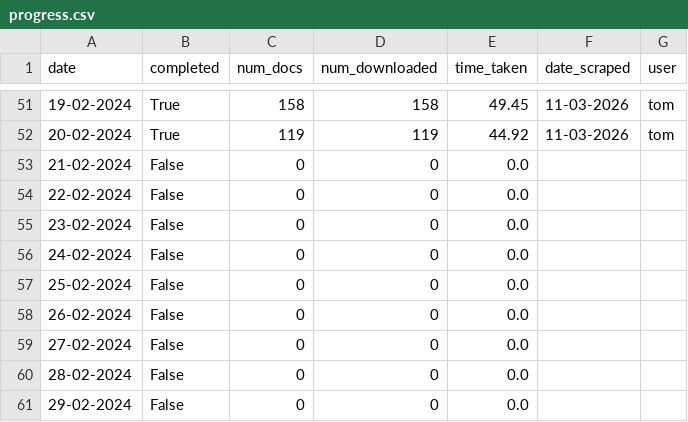
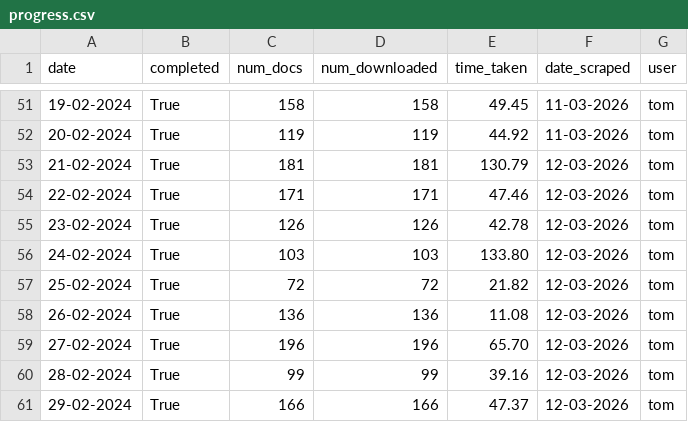
Before and after one commit to 100portraits/nexis_scraper_roaddanger, a CSV file: progress.csv, drawn as a sheet; only a part is shown, gaps mark what is left out; the diff covers the shown part only.

```diff
--- a/progress.csv
+++ b/progress.csv
@@ -52,10 +52,10 @@ date,completed,num_docs,num_downloaded,time_taken,date_scraped,user
 20-02-2024,True,119,119,44.92,11-03-2026,tom
-21-02-2024,False,0,0,0.0,,
-22-02-2024,False,0,0,0.0,,
-23-02-2024,False,0,0,0.0,,
-24-02-2024,False,0,0,0.0,,
-25-02-2024,False,0,0,0.0,,
-26-02-2024,False,0,0,0.0,,
-27-02-2024,False,0,0,0.0,,
-28-02-2024,False,0,0,0.0,,
-29-02-2024,False,0,0,0.0,,
+21-02-2024,True,181,181,130.79,12-03-2026,tom
+22-02-2024,True,171,171,47.46,12-03-2026,tom
+23-02-2024,True,126,126,42.78,12-03-2026,tom
+24-02-2024,True,103,103,133.80,12-03-2026,tom
+25-02-2024,True,72,72,21.82,12-03-2026,tom
+26-02-2024,True,136,136,11.08,12-03-2026,tom
+27-02-2024,True,196,196,65.70,12-03-2026,tom
+28-02-2024,True,99,99,39.16,12-03-2026,tom
+29-02-2024,True,166,166,47.37,12-03-2026,tom
```
Also changed, not shown: 54 edited cells elsewhere in this file, 18 other files.
